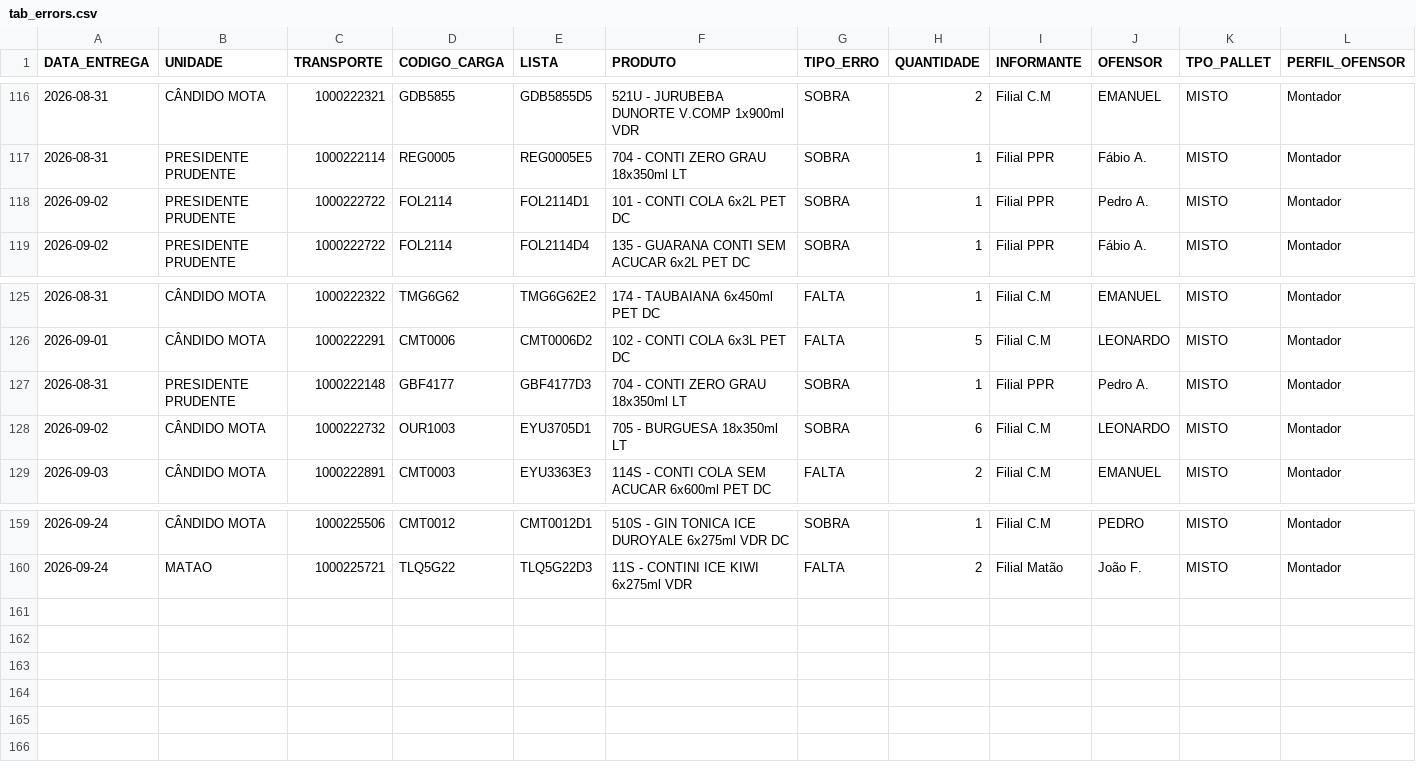
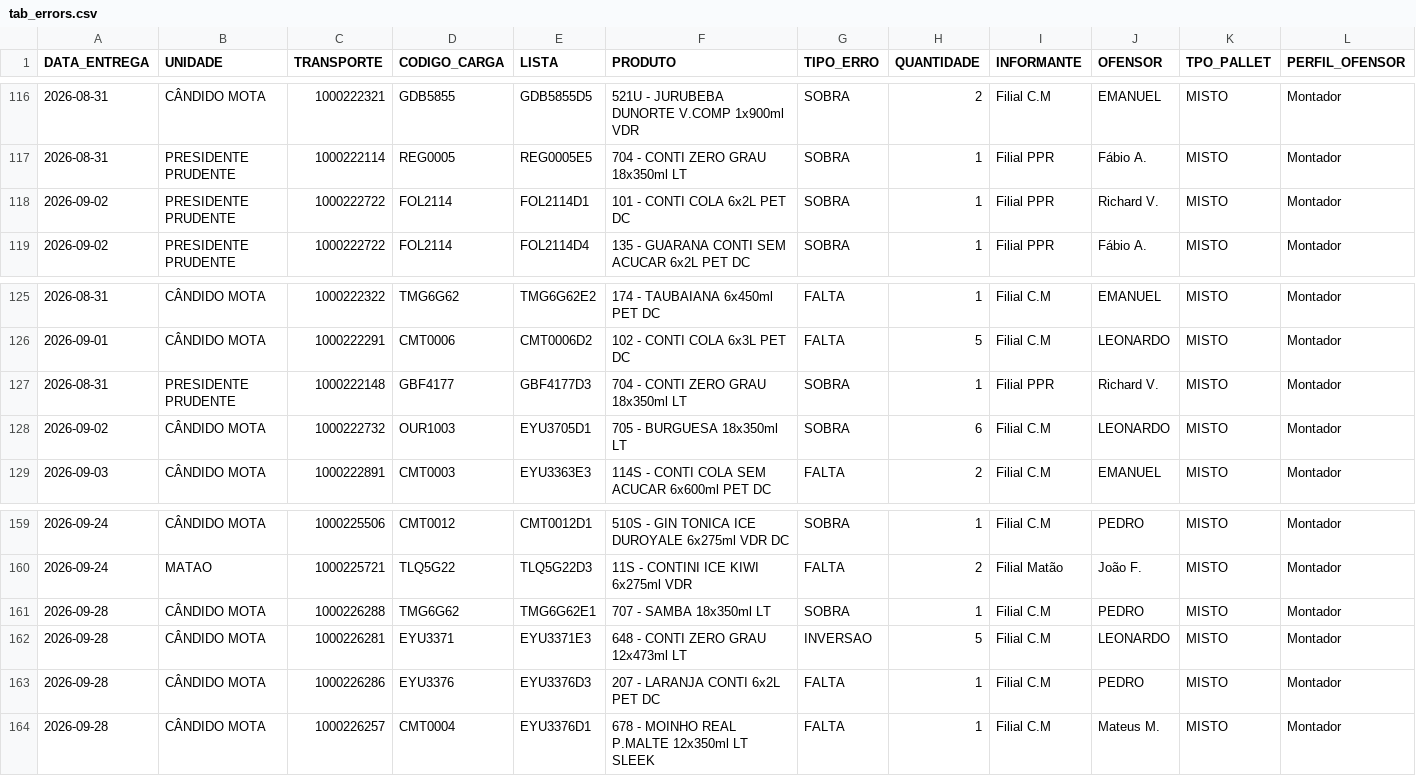
Before and after one commit to diogojfr/report-cdc-streamlit, a CSV file: data/tab_errors.csv, drawn as a sheet; only a part is shown, gaps mark what is left out.

```diff
--- a/data/tab_errors.csv
+++ b/data/tab_errors.csv
@@ -117,3 +117,3 @@
 2026-08-31,PRESIDENTE PRUDENTE,"1000222114",REG0005,REG0005E5,"704 - CONTI ZERO GRAU 18x350ml LT",SOBRA,1,Filial PPR,Fábio A.,MISTO,Montador
-2026-09-02,PRESIDENTE PRUDENTE,"1000222722",FOL2114,FOL2114D1,"101 - CONTI COLA 6x2L PET DC",SOBRA,1,Filial PPR,Pedro A.,MISTO,Montador
+2026-09-02,PRESIDENTE PRUDENTE,"1000222722",FOL2114,FOL2114D1,"101 - CONTI COLA 6x2L PET DC",SOBRA,1,Filial PPR,Richard V.,MISTO,Montador
 2026-09-02,PRESIDENTE PRUDENTE,"1000222722",FOL2114,FOL2114D4,"135 - GUARANA CONTI SEM ACUCAR 6x2L PET DC",SOBRA,1,Filial PPR,Fábio A.,MISTO,Montador
@@ -126,3 +126,3 @@
 2026-09-01,CÂNDIDO MOTA,"1000222291",CMT0006,CMT0006D2,"102 - CONTI COLA 6x3L PET DC",FALTA,5,Filial C.M,LEONARDO,MISTO,Montador
-2026-08-31,PRESIDENTE PRUDENTE,"1000222148",GBF4177,GBF4177D3,"704 - CONTI ZERO GRAU 18x350ml LT",SOBRA,1,Filial PPR,Pedro A.,MISTO,Montador
+2026-08-31,PRESIDENTE PRUDENTE,"1000222148",GBF4177,GBF4177D3,"704 - CONTI ZERO GRAU 18x350ml LT",SOBRA,1,Filial PPR,Richard V.,MISTO,Montador
 2026-09-02,CÂNDIDO MOTA,"1000222732",OUR1003,EYU3705D1,"705 - BURGUESA 18x350ml LT",SOBRA,6,Filial C.M,LEONARDO,MISTO,Montador
@@ -160 +160,5 @@
 2026-09-24,MATAO,"1000225721",TLQ5G22,TLQ5G22D3,"11S - CONTINI ICE KIWI 6x275ml VDR",FALTA,2,Filial Matão,João F.,MISTO,Montador
+2026-09-28,CÂNDIDO MOTA,"1000226288",TMG6G62,TMG6G62E1,"707 - SAMBA 18x350ml LT",SOBRA,1,Filial C.M,PEDRO,MISTO,Montador
+2026-09-28,CÂNDIDO MOTA,"1000226281",EYU3371,EYU3371E3,"648 - CONTI ZERO GRAU 12x473ml LT",INVERSAO,5,Filial C.M,LEONARDO,MISTO,Montador
+2026-09-28,CÂNDIDO MOTA,"1000226286",EYU3376,EYU3376D3,"207 - LARANJA CONTI 6x2L PET DC",FALTA,1,Filial C.M,PEDRO,MISTO,Montador
+2026-09-28,CÂNDIDO MOTA,"1000226257",CMT0004,EYU3376D1,"678 - MOINHO REAL P.MALTE 12x350ml LT SLEEK",FALTA,1,Filial C.M,Mateus M.,MISTO,Montador
```
Also changed, not shown: data/caixa_hora.csv, data/conf_registros.csv, 9 other files.
